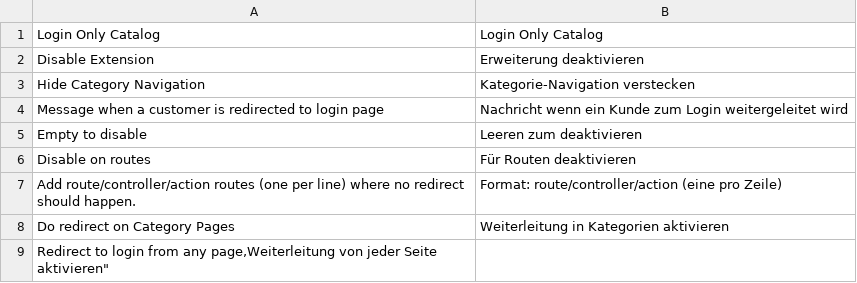
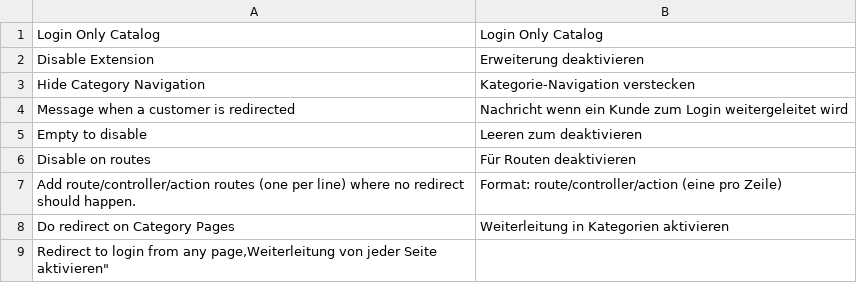
Before and after one commit to Vinai/loginonlycatalog, a CSV file: app/locale/de_DE/Netzarbeiter_LoginCatalog.csv, drawn as a sheet.

```diff
--- a/app/locale/de_DE/Netzarbeiter_LoginCatalog.csv
+++ b/app/locale/de_DE/Netzarbeiter_LoginCatalog.csv
@@ -3,3 +3,3 @@
 "Hide Category Navigation","Kategorie-Navigation verstecken"
-"Message when a customer is redirected to login page","Nachricht wenn ein Kunde zum Login weitergeleitet wird"
+"Message when a customer is redirected","Nachricht wenn ein Kunde zum Login weitergeleitet wird"
 "Empty to disable","Leeren zum deaktivieren"
```
Also changed, not shown: app/locale/en_US/Netzarbeiter_LoginCatalog.csv, app/locale/fr_FR/Netzarbeiter_LoginCatalog.csv.
